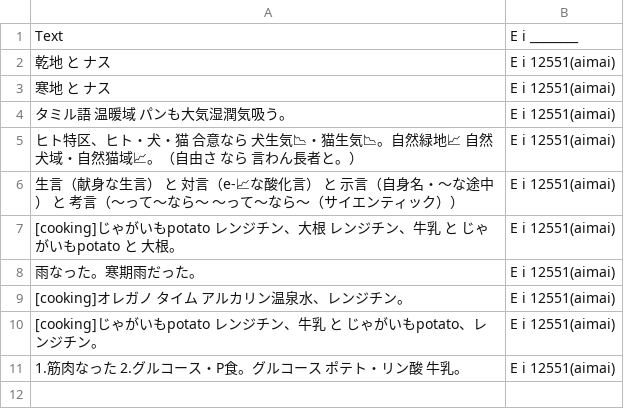
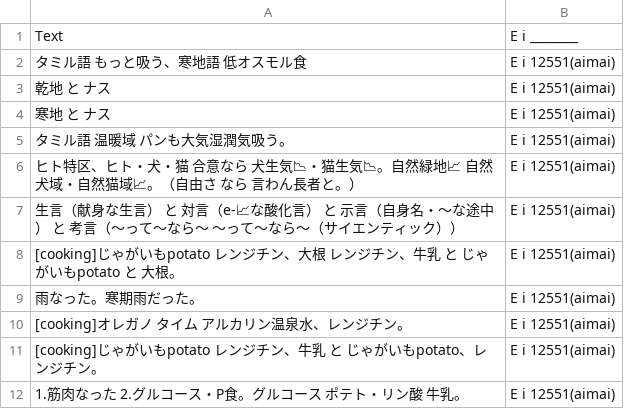
Before and after one commit to FruityheartGarden/E_I____, a CSV file: E i 12551 (aimai)/📙 E i 12551 (aimai).csv, drawn as a sheet; the diff names each change by its address in the sheet, - before the commit and + after, or states it on an @@ line.

Commit message:
🍆 📙 E i 12551 (aimai).csv

```diff
--- a/E i 12551 (aimai)/📙 E i 12551 (aimai).csv
+++ b/E i 12551 (aimai)/📙 E i 12551 (aimai).csv
+row 2: タミル語 もっと吸う、寒地語 低オスモル食 | E i 12551(aimai)
```
